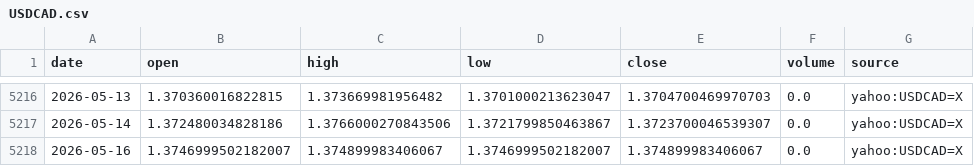
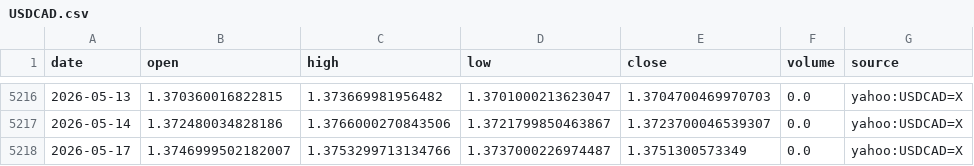
Before and after one commit to nobodylifriend/gold_factor_dashboard, a CSV file: data/fx/USDCAD.csv, drawn as a sheet; only a part is shown, gaps mark what is left out.

```diff
--- a/data/fx/USDCAD.csv
+++ b/data/fx/USDCAD.csv
@@ -5217,2 +5217,2 @@ date,open,high,low,close,volume,source
 2026-05-14,1.372480034828186,1.3766000270843506,1.3721799850463867,1.3723700046539307,0.0,yahoo:USDCAD=X
-2026-05-16,1.3746999502182007,1.374899983406067,1.3746999502182007,1.374899983406067,0.0,yahoo:USDCAD=X
+2026-05-17,1.3746999502182007,1.3753299713134766,1.3737000226974487,1.3751300573349,0.0,yahoo:USDCAD=X
```
Also changed, not shown: data/fx/AUDUSD.csv, data/fx/DXY.csv, 11 other files.
